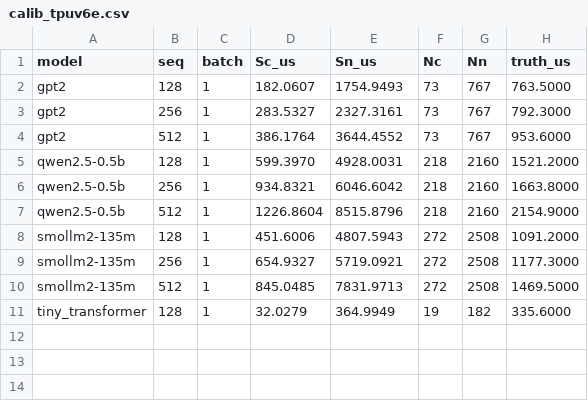
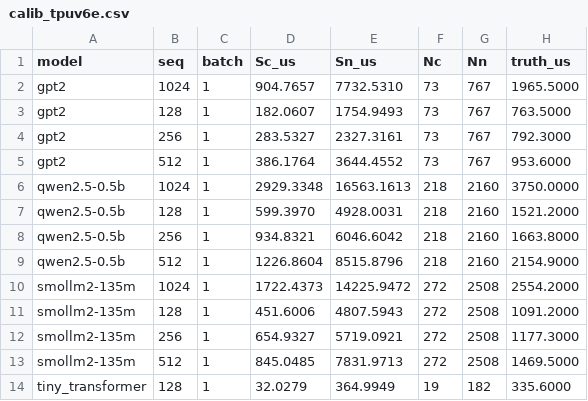
Before and after one commit to scalesim-project/SCALE-Sim, a CSV file: scalesim/calibration_pure/calib_tpuv6e.csv, drawn as a sheet; the diff names each change by its address in the sheet, - before the commit and + after, or states it on an @@ line.

Commit message:
v6e: extend whole-model calibration to seq 1024 (3 LLMs x 4 seqs + tiny)
Added seq-1024 ground truth + StableHLO export for the 3 LLMs (13 calib points).
Refit size-dependent C: C0=329.8us, C1=0.7559us, a1=0.0295 (barely changed),
in-sample 10.8%. 3 large models over all 4 seqs (12 pts): mean |err| 10.4%, median
8.2%. Per model: qwen 8.7%, smollm2 8.3%, gpt2 14.1%. Pipeline seq1024: gpt2 -22.8%,
smollm2 +4.8%, qwen +4.3%.

```diff
--- a/scalesim/calibration_pure/calib_tpuv6e.csv
+++ b/scalesim/calibration_pure/calib_tpuv6e.csv
+row 2: gpt2 | 1024 | 1 | 904.7657 | 7732.5310 | 73 | 767 | 1965.5000
+row 6: qwen2.5-0.5b | 1024 | 1 | 2929.3348 | 16563.1613 | 218 | 2160 | 3750.0000
+row 10: smollm2-135m | 1024 | 1 | 1722.4373 | 14225.9472 | 272 | 2508 | 2554.2000
```
Also changed, not shown: scalesim/calibration_pure/e2e_device_truth_tpuv6e.csv, 3 other files.
